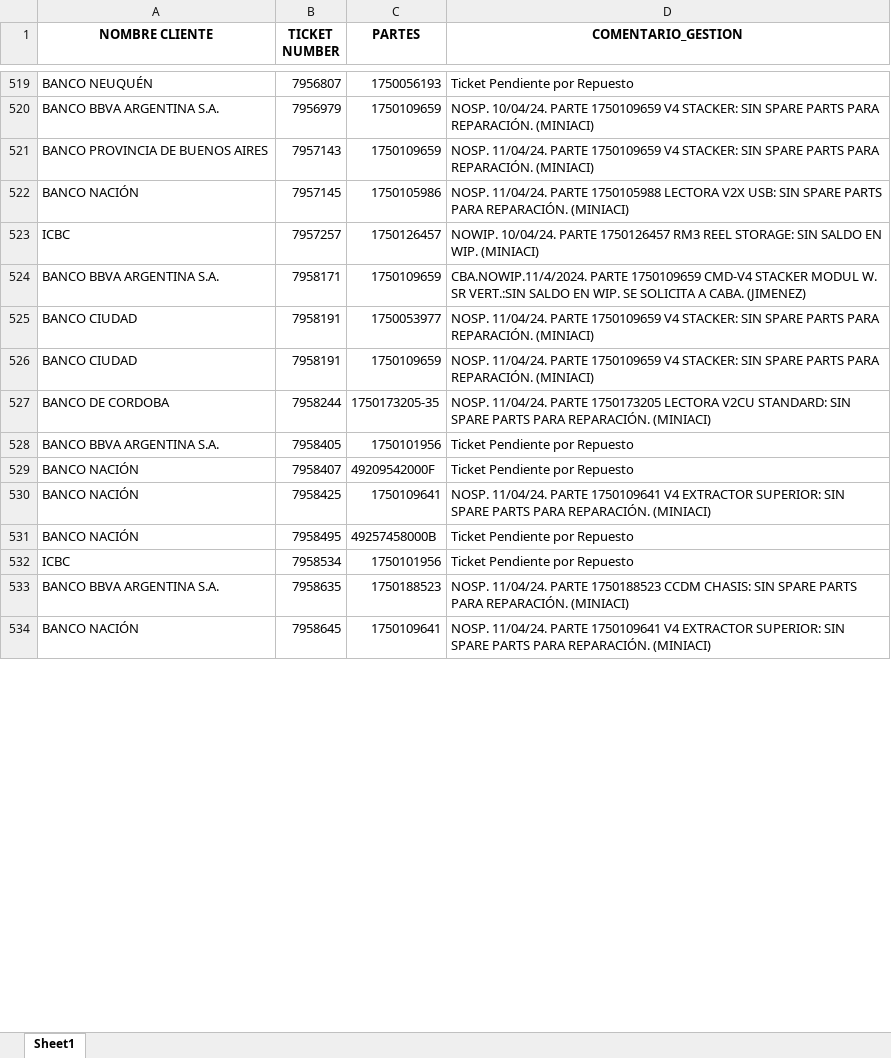
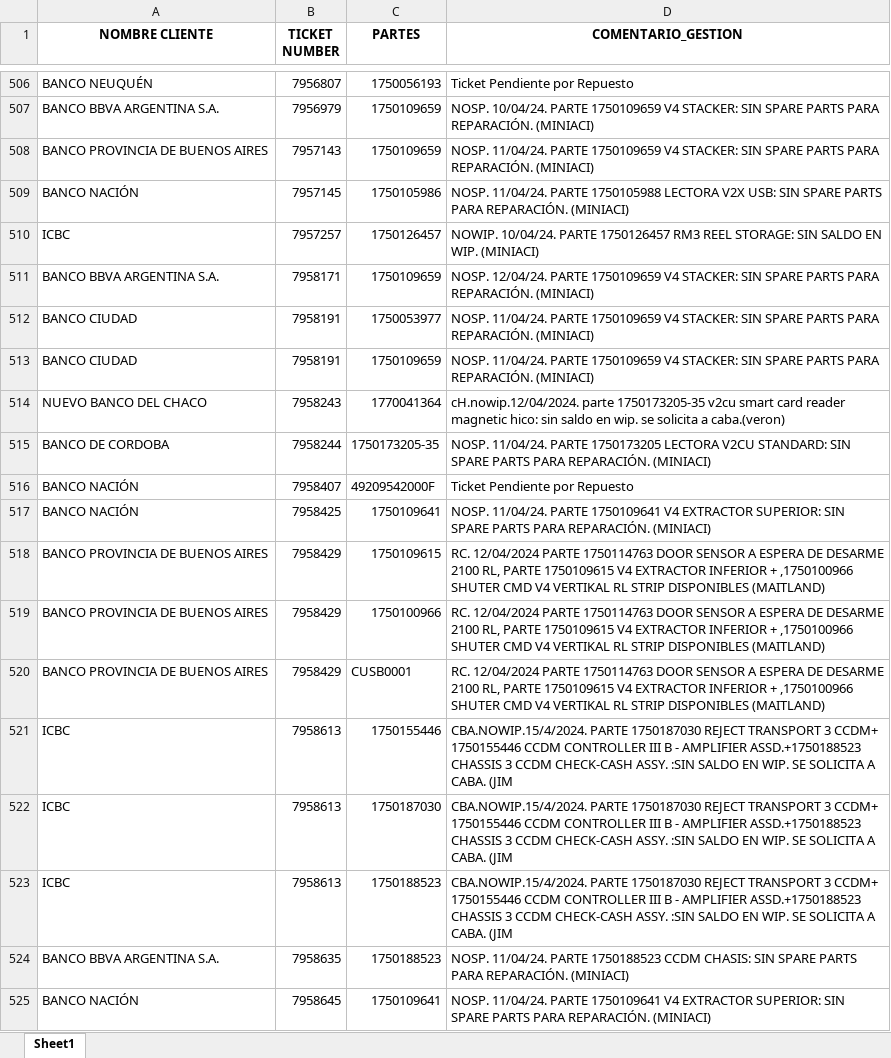
Before and after one commit to lucasrdrz/testdn, an Excel workbook: intento70-30.xlsx, sheet Sheet1, drawn as a sheet; only a part is shown, gaps mark what is left out; values as stored, in another font and other column widths than the file's, no borders; removed rows and columns are numbered as before the commit, all else as after; the diff covers the shown part only; the diff names each change by its address in the sheet, - before the commit and + after, or states it on an @@ line.

```diff
--- a/intento70-30.xlsx (sheet Sheet1)
+++ b/intento70-30.xlsx (sheet Sheet1)
-D511 (COMENTARIO_GESTION): CBA.NOWIP.11/4/2024. PARTE 1750109659 CMD-V4 STACKER MODUL W. SR VERT.:SIN SALDO EN WIP. SE SOLICITA A CABA. (JIMENEZ)
+D511 (COMENTARIO_GESTION): NOSP. 12/04/24. PARTE 1750109659 V4 STACKER: SIN SPARE PARTS PARA REPARACIÓN. (MINIACI)
+row 514: NUEVO BANCO DEL CHACO | 7958243 | 1770041364 | cH.nowip.12/04/2024. parte 1750173205-35 v2cu smart card reader magnetic hico: sin saldo en wip. se solicita a caba.(veron)
-row 528: BANCO BBVA ARGENTINA S.A. | 7958405 | 1750101956 | Ticket Pendiente por Repuesto
-row 531: BANCO NACIÓN | 7958495 | 49257458000B | Ticket Pendiente por Repuesto
-row 532: ICBC | 7958534 | 1750101956 | Ticket Pendiente por Repuesto
+row 518: BANCO PROVINCIA DE BUENOS AIRES | 7958429 | 1750109615 | RC. 12/04/2024 PARTE 1750114763 DOOR SENSOR A ESPERA DE DESARME 2100 RL, PARTE 1750109615 V4 EXTRACTOR INFERIOR + ,1750100966 SHUTER CMD V4 VERTIKAL RL STRIP DISPONIBLES (MAITLAND)
+row 519: BANCO PROVINCIA DE BUENOS AIRES | 7958429 | 1750100966 | RC. 12/04/2024 PARTE 1750114763 DOOR SENSOR A ESPERA DE DESARME 2100 RL, PARTE 1750109615 V4 EXTRACTOR INFERIOR + ,1750100966 SHUTER CMD V4 VERTIKAL RL STRIP DISPONIBLES (MAITLAND)
+row 520: BANCO PROVINCIA DE BUENOS AIRES | 7958429 | CUSB0001 | RC. 12/04/2024 PARTE 1750114763 DOOR SENSOR A ESPERA DE DESARME 2100 RL, PARTE 1750109615 V4 EXTRACTOR INFERIOR + ,1750100966 SHUTER CMD V4 VERTIKAL RL STRIP DISPONIBLES (MAITLAND)
+row 521: ICBC | 7958613 | 1750155446 | CBA.NOWIP.15/4/2024. PARTE 1750187030 REJECT TRANSPORT 3 CCDM+ 1750155446 CCDM CONTROLLER III B - AMPLIFIER ASSD.+1750188523 CHASSIS 3 CCDM CHECK-CASH ASSY. :SIN SALDO EN WIP. SE SOLICITA A CABA. (JIM
+row 522: ICBC | 7958613 | 1750187030 | CBA.NOWIP.15/4/2024. PARTE 1750187030 REJECT TRANSPORT 3 CCDM+ 1750155446 CCDM CONTROLLER III B - AMPLIFIER ASSD.+1750188523 CHASSIS 3 CCDM CHECK-CASH ASSY. :SIN SALDO EN WIP. SE SOLICITA A CABA. (JIM
+row 523: ICBC | 7958613 | 1750188523 | CBA.NOWIP.15/4/2024. PARTE 1750187030 REJECT TRANSPORT 3 CCDM+ 1750155446 CCDM CONTROLLER III B - AMPLIFIER ASSD.+1750188523 CHASSIS 3 CCDM CHECK-CASH ASSY. :SIN SALDO EN WIP. SE SOLICITA A CABA. (JIM
```
Also changed, not shown: 70 added rows, 57 removed rows and 25 edited cells elsewhere in this sheet, TicktesPendientes.xlsx, 1 other file.
